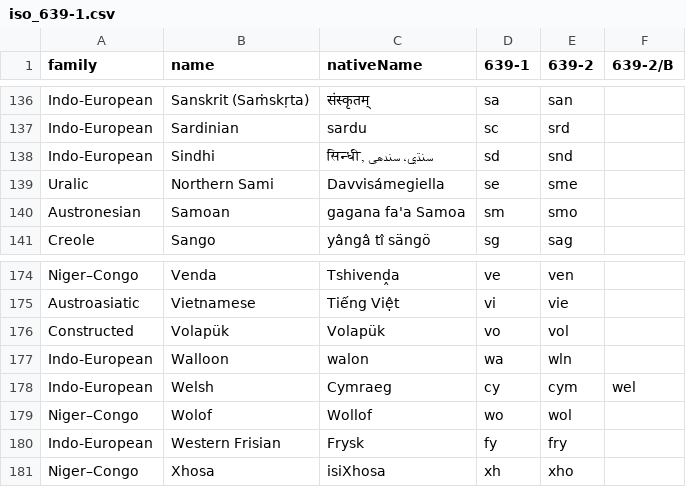
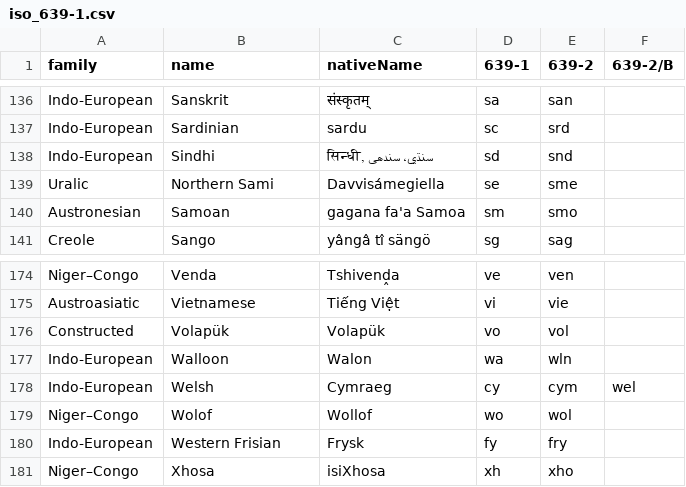
Before and after one commit to haliaeetus/iso-639, a CSV file: data/iso_639-1.csv, drawn as a sheet; only a part is shown, gaps mark what is left out; the diff covers the shown part only.

```diff
--- a/data/iso_639-1.csv
+++ b/data/iso_639-1.csv
@@ -136,2 +136,2 @@
-"Indo-European","Sanskrit (Saṁskṛta)","संस्कृतम्","sa","san",
+"Indo-European","Sanskrit","संस्कृतम्","sa","san",
 "Indo-European","Sardinian","sardu","sc","srd",
@@ -176,3 +176,3 @@
 "Constructed","Volapük","Volapük","vo","vol",
-"Indo-European","Walloon","walon","wa","wln",
+"Indo-European","Walloon","Walon","wa","wln",
 "Indo-European","Welsh","Cymraeg","cy","cym","wel"
```
Also changed, not shown: 42 edited cells elsewhere in this file, data/iso_639-2.csv, 4 other files.
